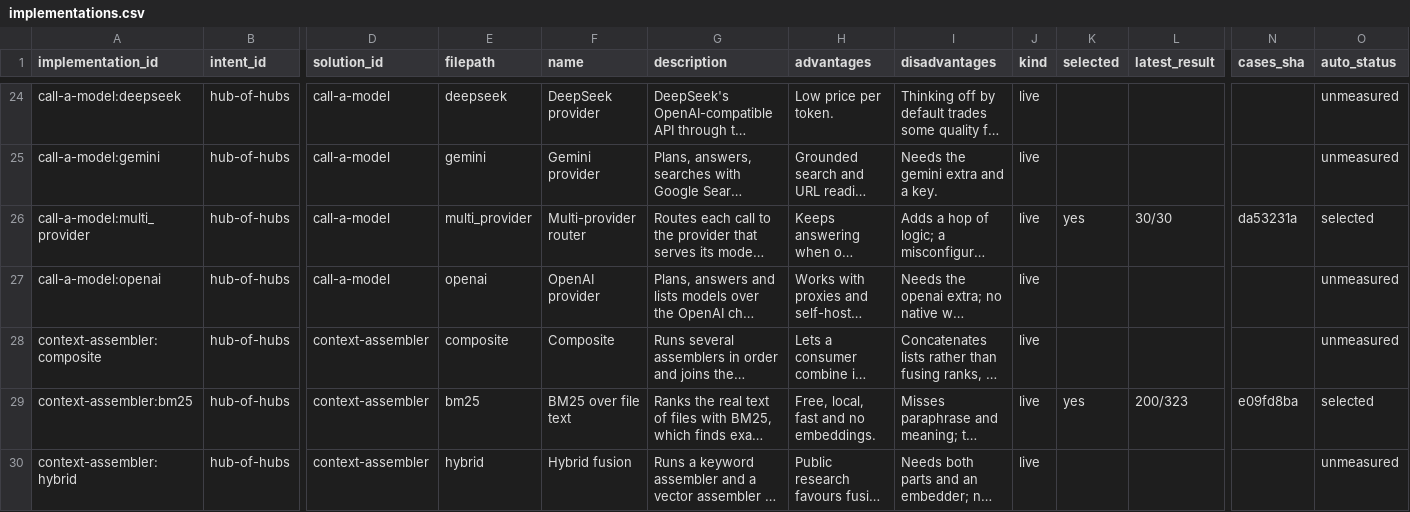
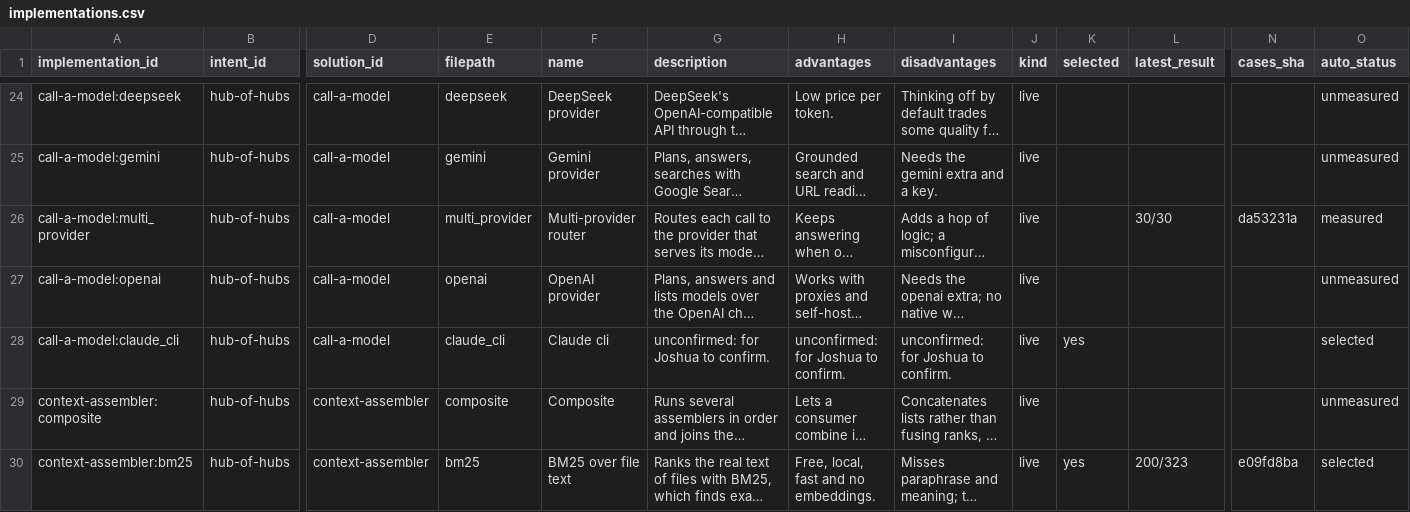
Before and after one commit to SpiritualData/ai-hub-of-hubs-structure, a CSV file: esoi/tracker/implementations.csv, drawn as a sheet; only a part is shown, gaps mark what is left out; the shorter side is filled out with more unchanged rows; long unchanged cells end in …; rows hold the shown columns only; the diff names each change by its address in the sheet, - before the commit and + after, or states it on an @@ line.

```diff
--- a/esoi/tracker/implementations.csv
+++ b/esoi/tracker/implementations.csv
-K26 (selected): yes
+K26 (selected): (empty)
-O26 (auto_status): selected
+O26 (auto_status): measured
+row 28: call-a-model:claude_cli | hub-of-hubs | call-a-model | claude_cli | Claude cli | unconfirmed: for Joshua to confirm. | unconfirmed: for Joshua to confirm. | unconfirmed: for Joshua to confirm. | live | yes |  |  | selected
```
Also changed, not shown: esoi/implementations.csv, esoi/per_case.csv, 20 other files.
